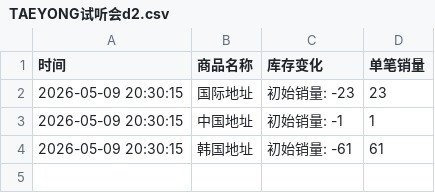
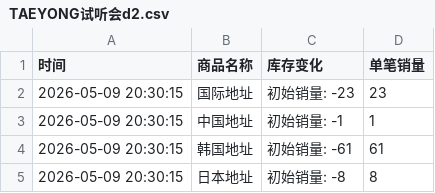
Before and after one commit to yuiki001/TAEYONG-k4d2, a CSV file: TAEYONG试听会d2.csv, drawn as a sheet.

Commit message:
自动更新数据 2026-05-09 20:30:37

```diff
--- a/TAEYONG试听会d2.csv
+++ b/TAEYONG试听会d2.csv
@@ -4 +4,2 @@
 2026-05-09 20:30:15,韩国地址,初始销量: -61,61
+2026-05-09 20:30:15,日本地址,初始销量: -8,8
```
